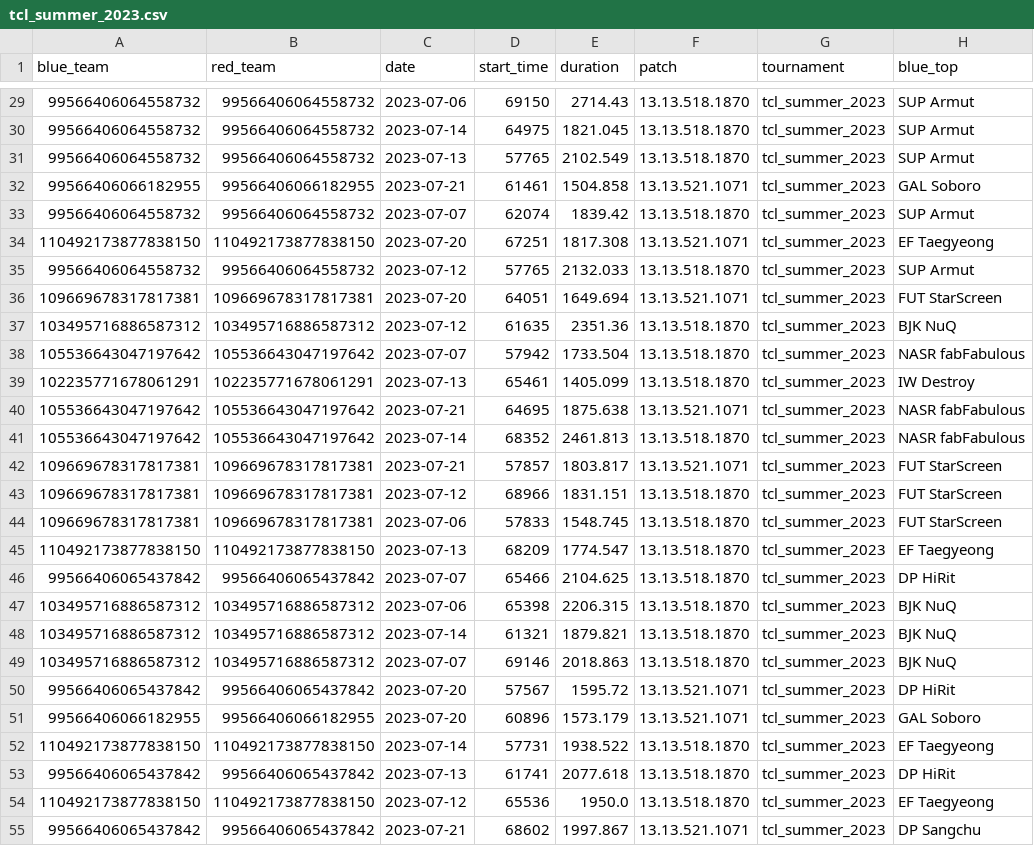
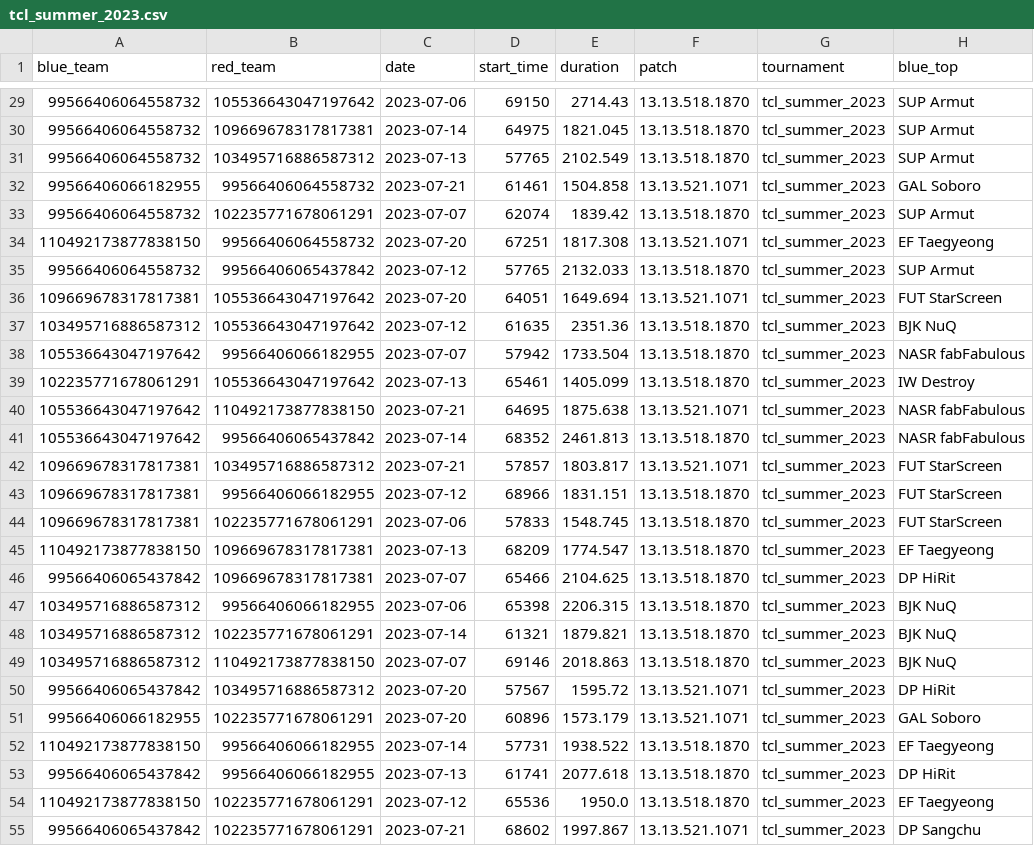
Before and after one commit to matthewh26/Global-Power-Rankings-Hackathon, a CSV file: tournaments/tcl_summer_2023.csv, drawn as a sheet; only a part is shown, gaps mark what is left out; the diff covers the shown part only; the diff names each change by its address in the sheet, - before the commit and + after, or states it on an @@ line.

```diff
--- a/tournaments/tcl_summer_2023.csv
+++ b/tournaments/tcl_summer_2023.csv
-B29 (red_team): 99566406064558732
+B29 (red_team): 105536643047197642
-B30 (red_team): 99566406064558732
+B30 (red_team): 109669678317817381
-B31 (red_team): 99566406064558732
+B31 (red_team): 103495716886587312
-B32 (red_team): 99566406066182955
+B32 (red_team): 99566406064558732
-B33 (red_team): 99566406064558732
+B33 (red_team): 102235771678061291
-B34 (red_team): 110492173877838150
+B34 (red_team): 99566406064558732
-B35 (red_team): 99566406064558732
+B35 (red_team): 99566406065437842
-B36 (red_team): 109669678317817381
+B36 (red_team): 105536643047197642
-B37 (red_team): 103495716886587312
+B37 (red_team): 105536643047197642
-B38 (red_team): 105536643047197642
+B38 (red_team): 99566406066182955
-B39 (red_team): 102235771678061291
+B39 (red_team): 105536643047197642
-B40 (red_team): 105536643047197642
+B40 (red_team): 110492173877838150
-B41 (red_team): 105536643047197642
+B41 (red_team): 99566406065437842
-B42 (red_team): 109669678317817381
+B42 (red_team): 103495716886587312
-B43 (red_team): 109669678317817381
+B43 (red_team): 99566406066182955
-B44 (red_team): 109669678317817381
+B44 (red_team): 102235771678061291
-B45 (red_team): 110492173877838150
+B45 (red_team): 109669678317817381
-B46 (red_team): 99566406065437842
+B46 (red_team): 109669678317817381
-B47 (red_team): 103495716886587312
+B47 (red_team): 99566406066182955
-B48 (red_team): 103495716886587312
+B48 (red_team): 102235771678061291
-B49 (red_team): 103495716886587312
+B49 (red_team): 110492173877838150
-B50 (red_team): 99566406065437842
+B50 (red_team): 103495716886587312
-B51 (red_team): 99566406066182955
+B51 (red_team): 102235771678061291
-B52 (red_team): 110492173877838150
+B52 (red_team): 99566406066182955
-B53 (red_team): 99566406065437842
+B53 (red_team): 99566406066182955
-B54 (red_team): 110492173877838150
+B54 (red_team): 102235771678061291
-B55 (red_team): 99566406065437842
+B55 (red_team): 102235771678061291
```
Also changed, not shown: 53 edited cells elsewhere in this file, tournaments/elite_series_summer_2023.csv, tournaments/gll_summer_2023.csv, 8 other files.
